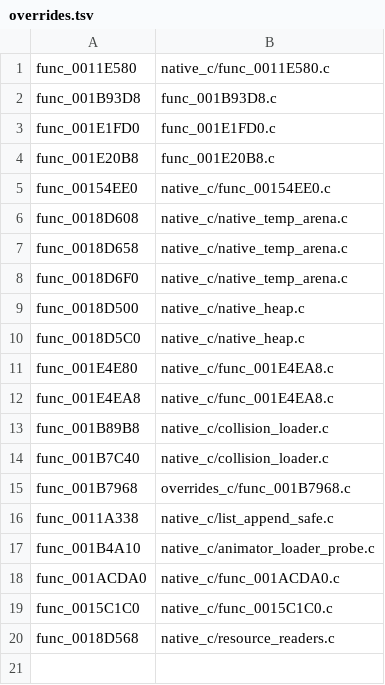
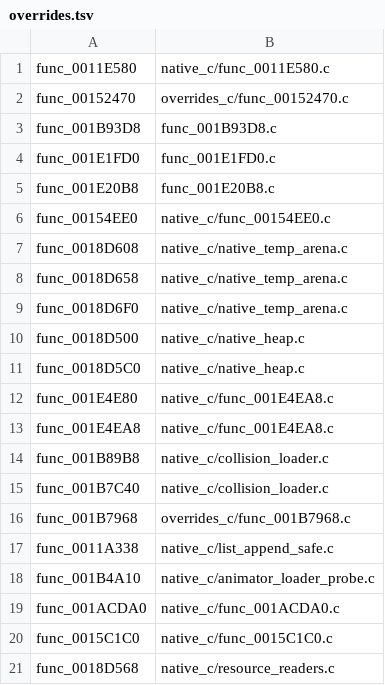
Before and after one commit to OpenThievius/OpenThievius, a TSV file: port/game/sly1-us/hand/overrides.tsv, drawn as a sheet.

Commit message:
trace(port): narrow frame list corruption window

```diff
--- a/port/game/sly1-us/hand/overrides.tsv
+++ b/port/game/sly1-us/hand/overrides.tsv
@@ -1,2 +1,3 @@
 func_0011E580	native_c/func_0011E580.c
+func_00152470	overrides_c/func_00152470.c
 func_001B93D8	func_001B93D8.c
```
Also changed, not shown: port/game/sly1-us/hand/backfills.tsv, 6 other files.
